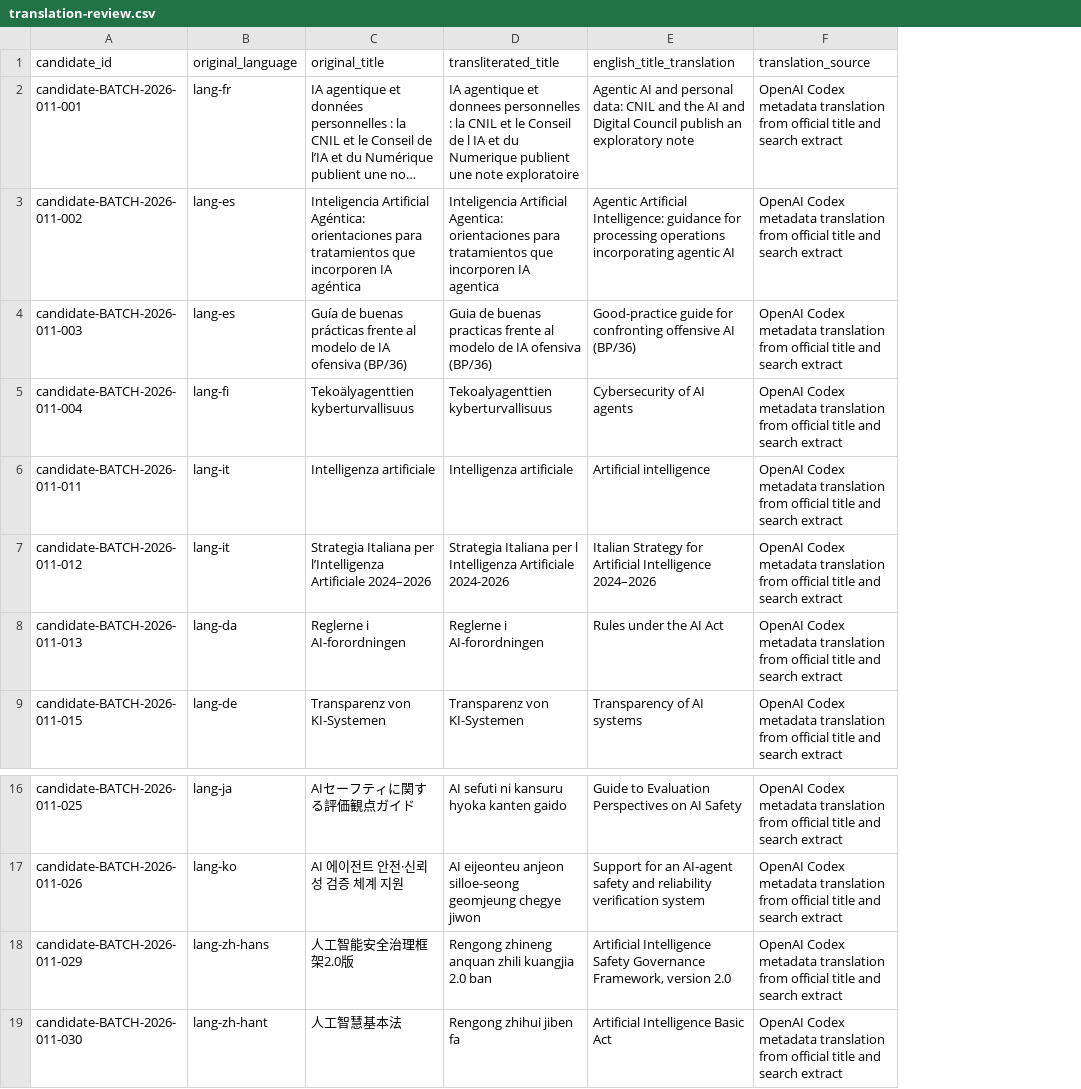
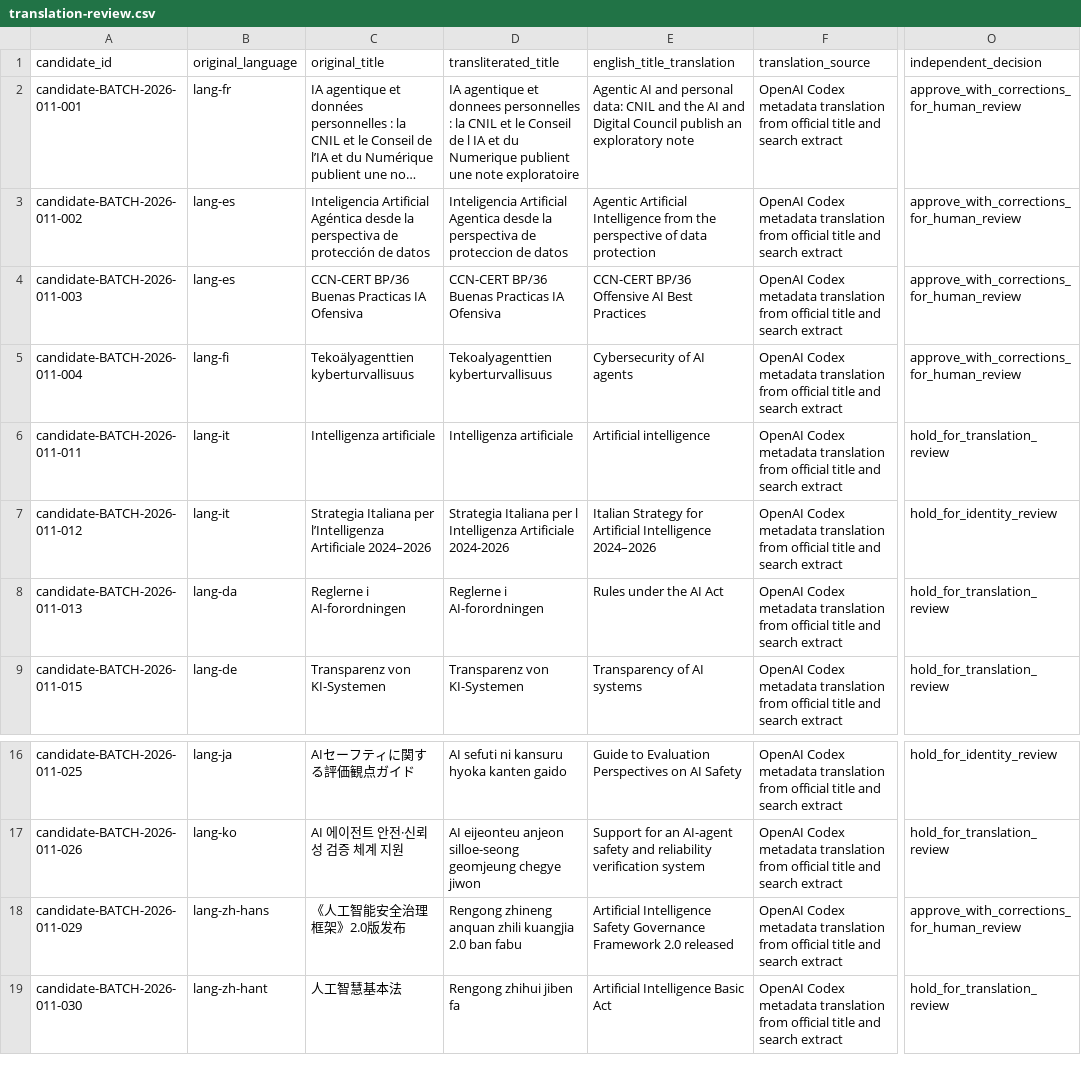
Before and after one commit to OpenFutureForum/executive-intelligence-index, a CSV file: staging/batches/BATCH-2026-011/translation-review.csv, drawn as a sheet; only a part is shown, gaps mark what is left out; long unchanged cells end in …; the diff names each change by its address in the sheet, - before the commit and + after, or states it on an @@ line.

Commit message:
Independently verify global coverage batch

```diff
--- a/staging/batches/BATCH-2026-011/translation-review.csv
+++ b/staging/batches/BATCH-2026-011/translation-review.csv
+column O (independent_decision), rows 2-9: approve_with_corrections_for_human_review | approve_with_corrections_for_human_review | approve_with_corrections_for_human_review | approve_with_corrections_for_human_review | hold_for_translation_review | hold_for_identity_review | hold_for_translation_review | hold_for_translation_review; rows 16-19: hold_for_identity_review | hold_for_translation_review | approve_with_corrections_for_human_review | hold_for_translation_review
-C3 (original_title): Inteligencia Artificial Agéntica: orientaciones para tratamientos que incorporen IA agéntica
+C3 (original_title): Inteligencia Artificial Agéntica desde la perspectiva de protección de datos
-D3 (transliterated_title): Inteligencia Artificial Agentica: orientaciones para tratamientos que incorporen IA agentica
+D3 (transliterated_title): Inteligencia Artificial Agentica desde la perspectiva de proteccion de datos
-E3 (english_title_translation): Agentic Artificial Intelligence: guidance for processing operations incorporating agentic AI
+E3 (english_title_translation): Agentic Artificial Intelligence from the perspective of data protection
-C4 (original_title): Guía de buenas prácticas frente al modelo de IA ofensiva (BP/36)
+C4 (original_title): CCN-CERT BP/36 Buenas Practicas IA Ofensiva
-D4 (transliterated_title): Guia de buenas practicas frente al modelo de IA ofensiva (BP/36)
+D4 (transliterated_title): CCN-CERT BP/36 Buenas Practicas IA Ofensiva
-E4 (english_title_translation): Good-practice guide for confronting offensive AI (BP/36)
+E4 (english_title_translation): CCN-CERT BP/36 Offensive AI Best Practices
-C18 (original_title): 人工智能安全治理框架2.0版
+C18 (original_title): 《人工智能安全治理框架》2.0版发布
-D18 (transliterated_title): …2.0 ban
+D18 (transliterated_title): …2.0 ban fabu
-E18 (english_title_translation): …Safety Governance Framework, version 2.0
+E18 (english_title_translation): …Safety Governance Framework 2.0 released
```
Also changed, not shown: 22 other files.
